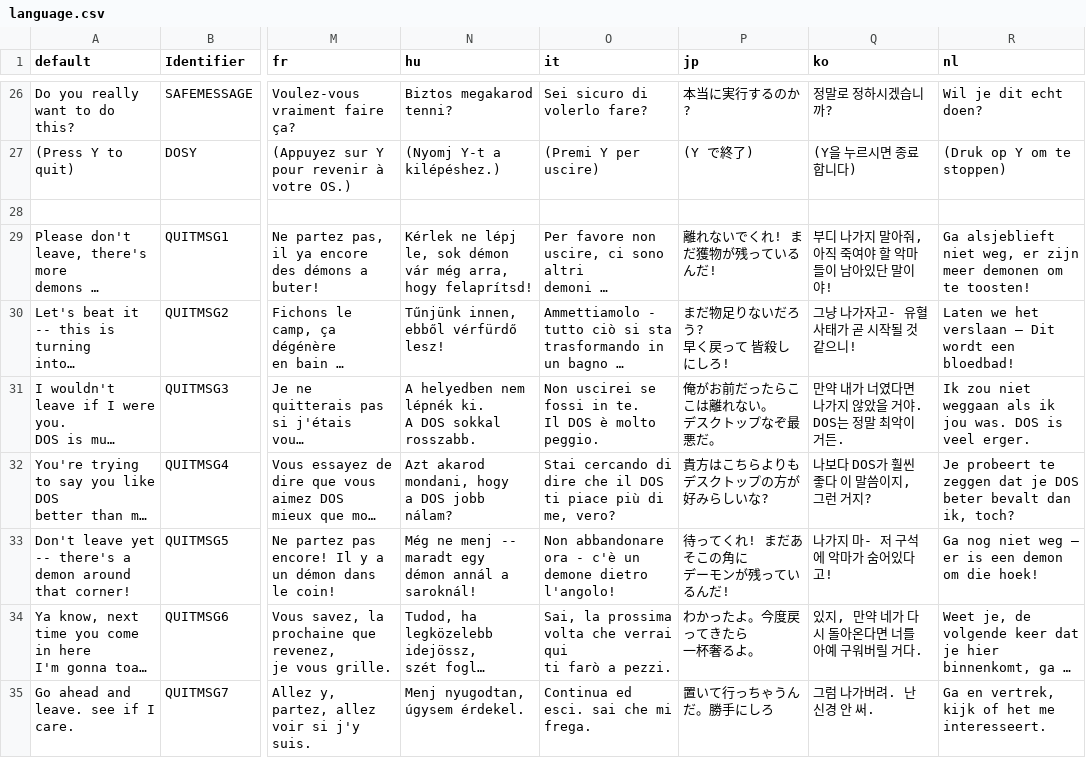
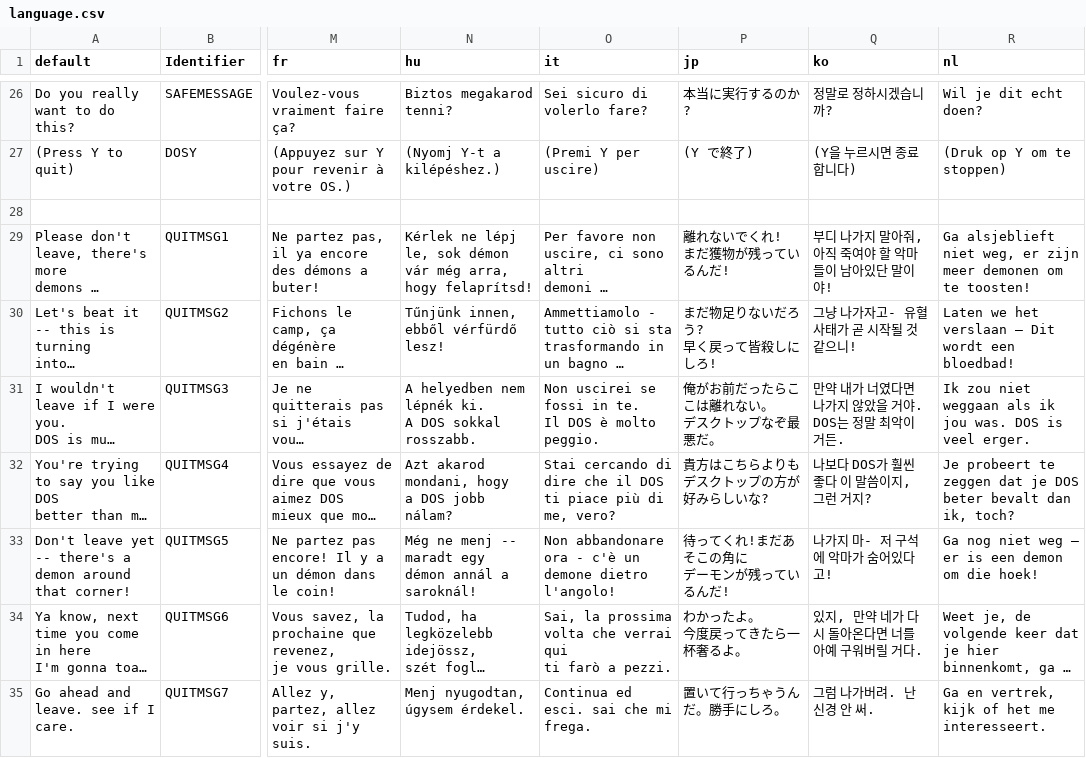
Before and after one commit to johncurley/gzdoom, a CSV file: wadsrc/static/language.csv, drawn as a sheet; only a part is shown, gaps mark what is left out; long unchanged cells end in …; ↵ is a line break in a cell; the diff covers the shown part only; the diff names each change by its address in the sheet, - before the commit and + after, or states it on an @@ line.

Commit message:
- Text update.

```diff
--- a/wadsrc/static/language.csv
+++ b/wadsrc/static/language.csv
-P29 (jp): 離れないでくれ! まだ獲物が残っているんだ!
+P29 (jp): 離れないでくれ! ↵ まだ獲物が残っているんだ!
-P30 (jp): まだ物足りないだろう? ↵ 早く戻って 皆殺しにしろ!
+P30 (jp): まだ物足りないだろう? ↵ 早く戻って皆殺しにしろ!
-P33 (jp): 待ってくれ! まだあそこの角に ↵ デーモンが残っているんだ!
+P33 (jp): 待ってくれ!まだあそこの角に ↵ デーモンが残っているんだ!
-P34 (jp): わかったよ。今度戻ってきたら ↵ 一杯奢るよ。
+P34 (jp): わかったよ。 ↵ 今度戻ってきたら一杯奢るよ。
-P35 (jp): 置いて行っちゃうんだ。勝手にしろ
+P35 (jp): 置いて行っちゃうんだ。勝手にしろ。
```
Also changed, not shown: 21 edited cells elsewhere in this file.
